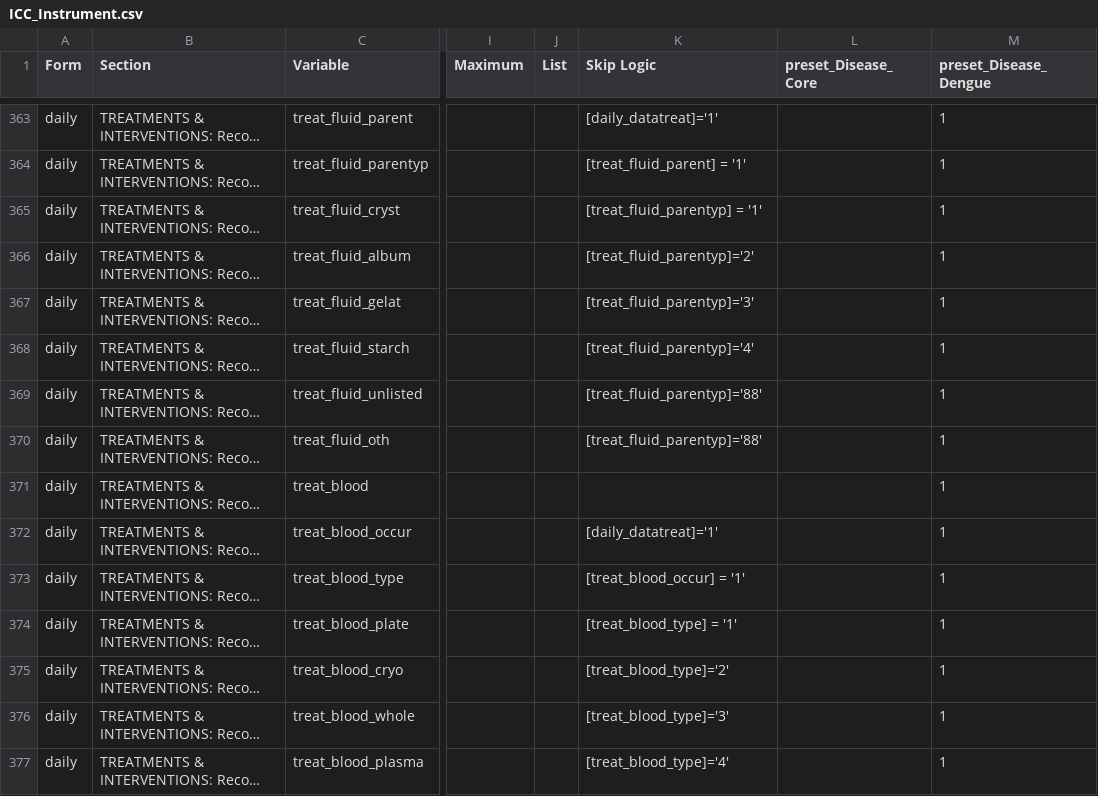
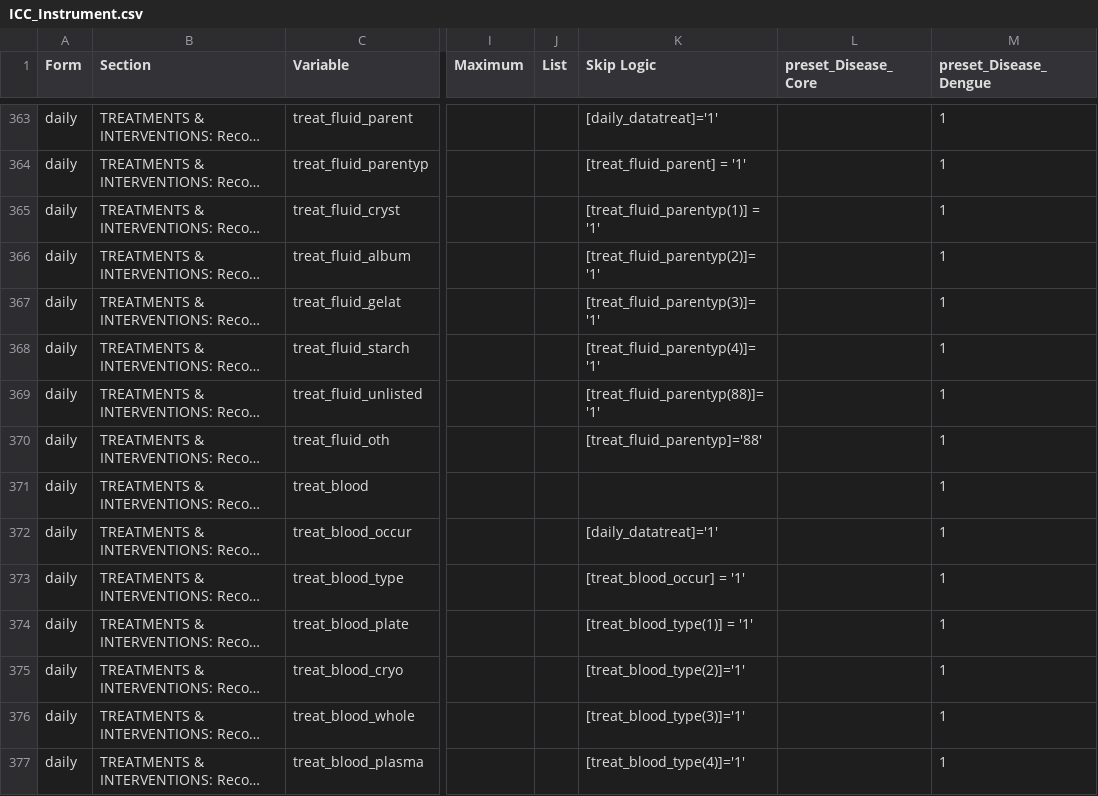
Before and after one commit to EstebanGarciaG/ISARIC_CORE_CRF_test, a CSV file: ICC 1/ICC 1.0.0/ICC_Instrument.csv, drawn as a sheet; only a part is shown, gaps mark what is left out; long unchanged cells end in …; the diff covers the shown part only; the diff names each change by its address in the sheet, - before the commit and + after, or states it on an @@ line.

Commit message:
Update ICC_Instrument.csv

```diff
--- a/ICC 1/ICC 1.0.0/ICC_Instrument.csv
+++ b/ICC 1/ICC 1.0.0/ICC_Instrument.csv
-K365 (Skip Logic): [treat_fluid_parentyp] = '1'
+K365 (Skip Logic): [treat_fluid_parentyp(1)] = '1'
-K366 (Skip Logic): [treat_fluid_parentyp]='2'
+K366 (Skip Logic): [treat_fluid_parentyp(2)]='1'
-K367 (Skip Logic): [treat_fluid_parentyp]='3'
+K367 (Skip Logic): [treat_fluid_parentyp(3)]='1'
-K368 (Skip Logic): [treat_fluid_parentyp]='4'
+K368 (Skip Logic): [treat_fluid_parentyp(4)]='1'
-K369 (Skip Logic): [treat_fluid_parentyp]='88'
+K369 (Skip Logic): [treat_fluid_parentyp(88)]='1'
-K374 (Skip Logic): [treat_blood_type] = '1'
+K374 (Skip Logic): [treat_blood_type(1)] = '1'
-K375 (Skip Logic): [treat_blood_type]='2'
+K375 (Skip Logic): [treat_blood_type(2)]='1'
-K376 (Skip Logic): [treat_blood_type]='3'
+K376 (Skip Logic): [treat_blood_type(3)]='1'
-K377 (Skip Logic): [treat_blood_type]='4'
+K377 (Skip Logic): [treat_blood_type(4)]='1'
```
Also changed, not shown: 49 edited cells elsewhere in this file.
